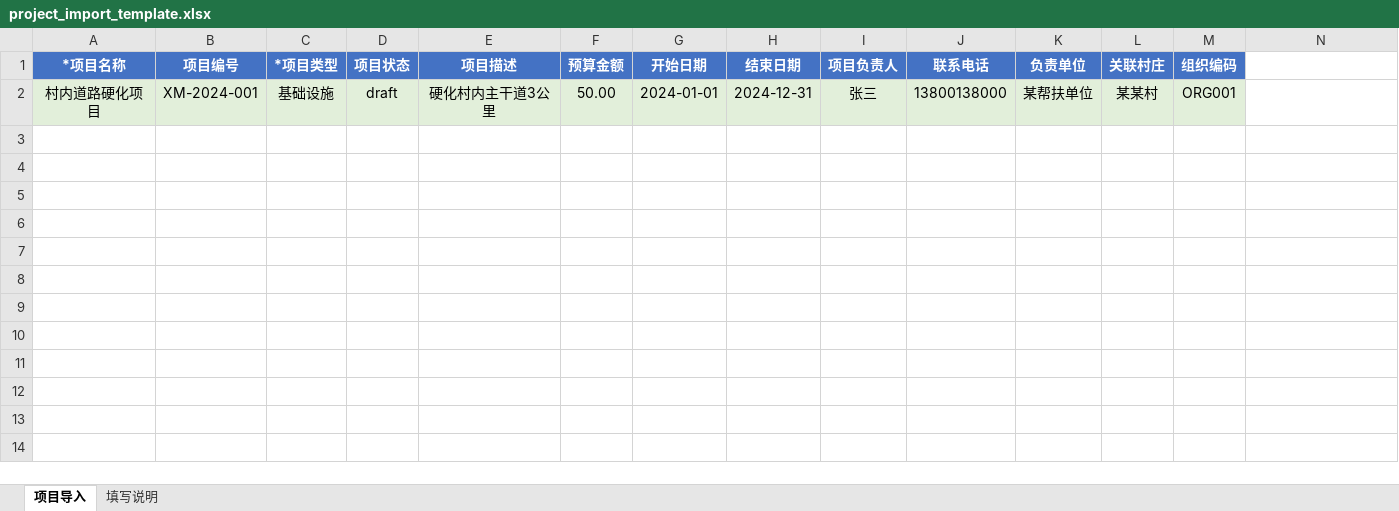
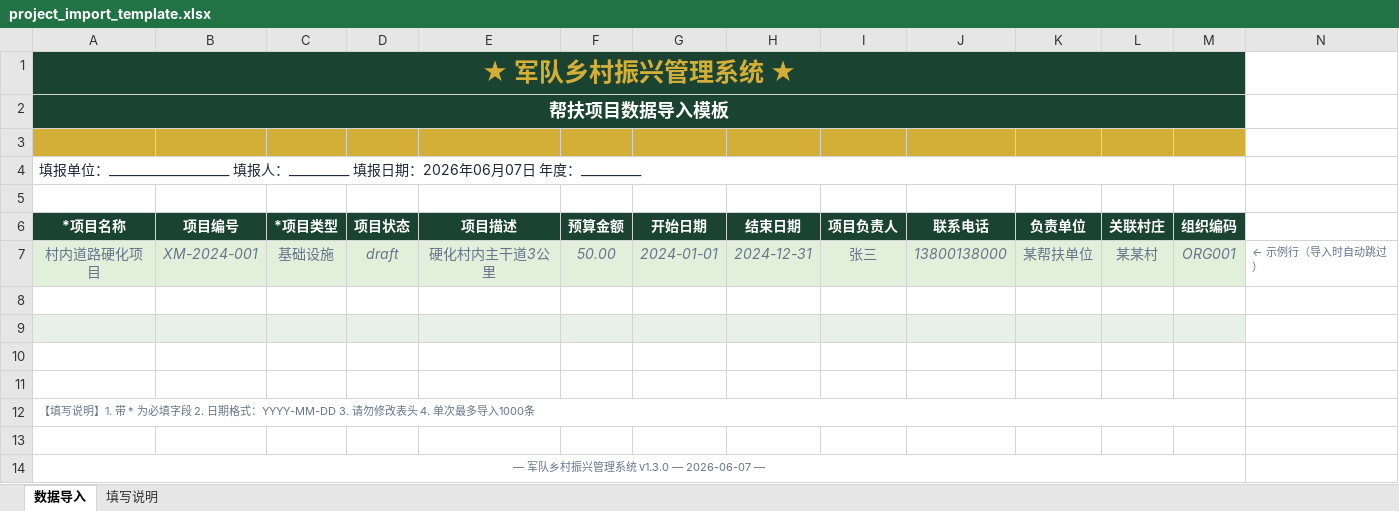
Before and after one commit to lzh745200/Assistance-Management-Information-System, an Excel workbook: backend/static/templates/project_import_template.xlsx, sheet 数据导入, drawn as a sheet; values as stored, in another font and other column widths than the file's, no borders; addresses are those after the commit; the diff names each change by its address in the sheet, - before the commit and + after, or states it on an @@ line.

```diff
--- a/backend/static/templates/project_import_template.xlsx (sheet 数据导入)
+++ b/backend/static/templates/project_import_template.xlsx (sheet 数据导入)
-sheet tab: 项目导入
+sheet tab: 数据导入
+row 1: ★ 军队乡村振兴管理系统 ★
+row 2: 帮扶项目数据导入模板
+row 3: (empty)
+row 4: 填报单位：____________________ 填报人：__________ 填报日期：2026年06月07日 年度：__________
+row 5: (empty)
-A6:M6 fill: #4472C4
+A6:M6 fill: #1B4332
@@ A7:M7 italic: off → on, text colour: black → #64748B @@
-N7: (empty)
+N7: ← 示例行（导入时自动跳过）
+row 8: (empty)
+row 9: (empty)
+row 10: (empty)
+row 11: (empty)
+row 12: 【填写说明】1. 带 * 为必填字段 2. 日期格式：YYYY-MM-DD 3. 请勿修改表头 4. 单次最多导入1000条
+row 13: (empty)
+row 14: — 军队乡村振兴管理系统 v1.3.0 — 2026-06-07 —
```
Also changed, not shown: sheet 填写说明, backend/static/templates/fund_import_template.xlsx, backend/static/templates/school_import_template.xlsx, 10 other files.
